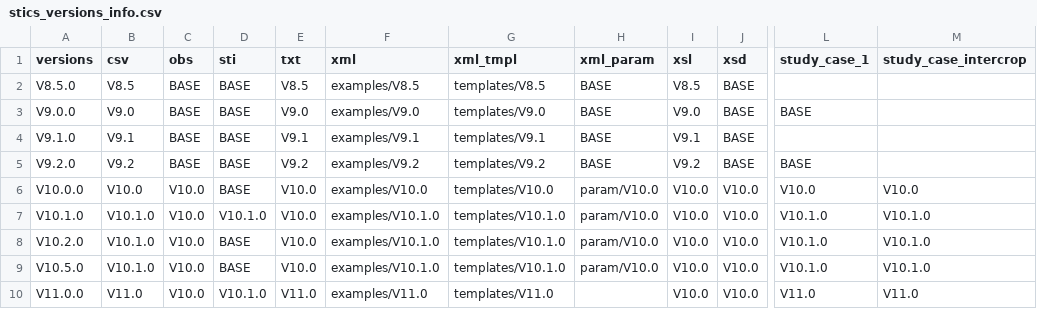
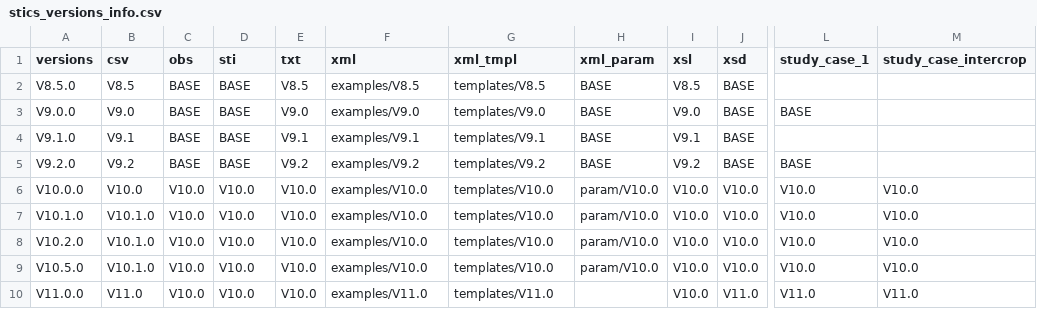
Before and after one commit to SticsRPacks/SticsRFiles, a CSV file: inst/extdata/versions/stics_versions_info.csv, drawn as a sheet; only a part is shown, gaps mark what is left out; the diff names each change by its address in the sheet, - before the commit and + after, or states it on an @@ line.

Commit message:
update: simplification of data sets removed 10.1.0 and/created 10.0.0

```diff
--- a/inst/extdata/versions/stics_versions_info.csv
+++ b/inst/extdata/versions/stics_versions_info.csv
-D6 (sti): BASE
+D6 (sti): V10.0
-D7 (sti): V10.1.0
+D7 (sti): V10.0
-F7:F9 (xml): examples/V10.1.0
+F7:F9 (xml): examples/V10.0
-G7:G9 (xml_tmpl): templates/V10.1.0
+G7:G9 (xml_tmpl): templates/V10.0
-L7:L9 (study_case_1): V10.1.0
+L7:L9 (study_case_1): V10.0
-M7:M9 (study_case_intercrop): V10.1.0
+M7:M9 (study_case_intercrop): V10.0
-D8:D9 (sti): BASE
+D8:D9 (sti): V10.0
-D10 (sti): V10.1.0
+D10 (sti): V10.0
-E10 (txt): V11.0
+E10 (txt): V10.0
-J10 (xsd): V10.0
+J10 (xsd): V11.0
```
Also changed, not shown: 37 other files.
